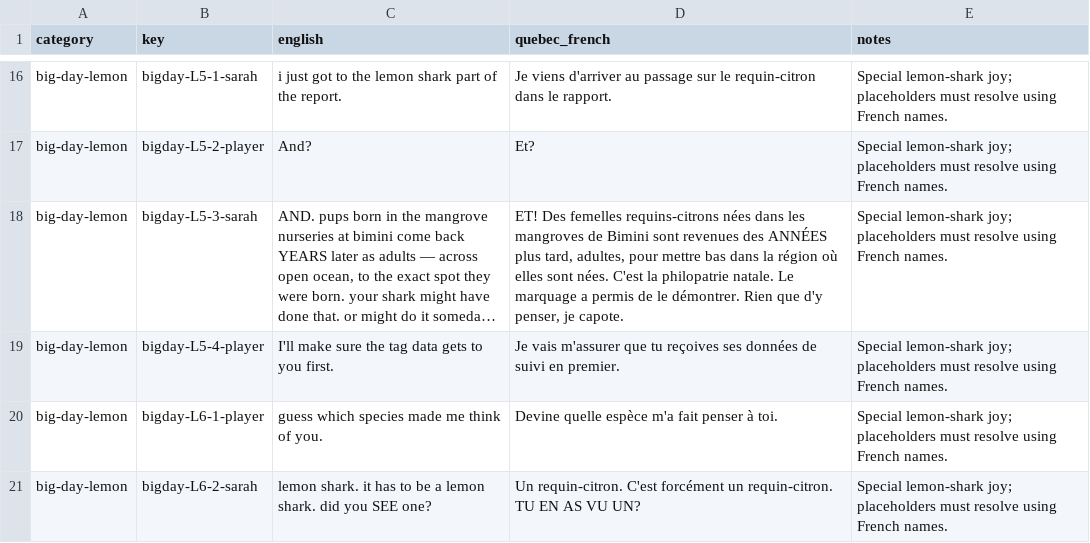
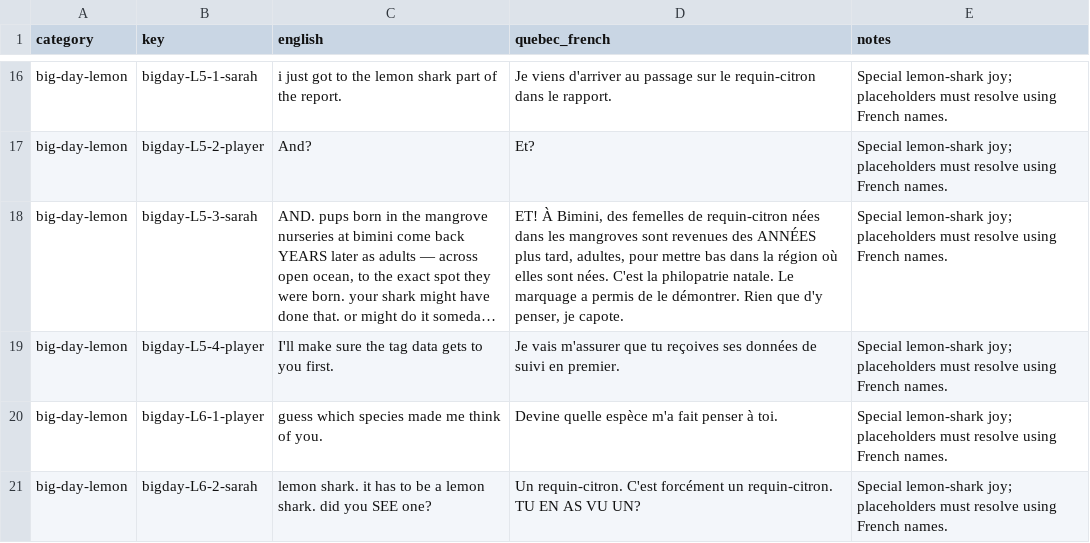
Before and after one commit to cyan-fox-avery/sur-la-piste-des-requins, a CSV file: translation-batch-08d-big-day-lemon.csv, drawn as a sheet; only a part is shown, gaps mark what is left out; long unchanged cells end in …; the diff names each change by its address in the sheet, - before the commit and + after, or states it on an @@ line.

Commit message:
Mira: final Roman re-review corrections, Greenland regional nuance and French name grammar

```diff
--- a/translation-batch-08d-big-day-lemon.csv
+++ b/translation-batch-08d-big-day-lemon.csv
-D18 (quebec_french): ET! Des femelles requins-citrons nées dans les mangroves de Bimini sont revenues…
+D18 (quebec_french): ET! À Bimini, des femelles de requin-citron nées dans les mangroves sont revenues…
```
